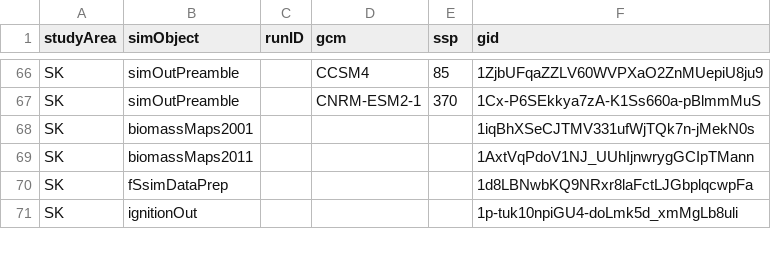
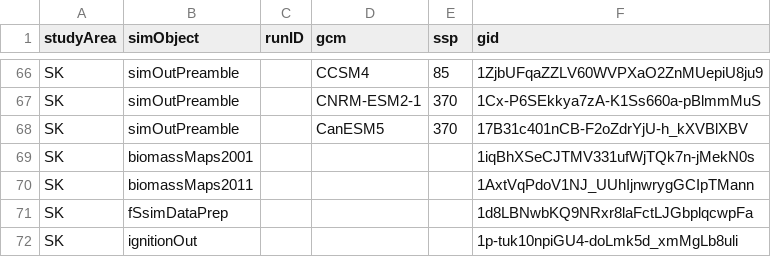
Before and after one commit to PredictiveEcology/WBI_forecasts, a CSV file: 05-google-ids.csv, drawn as a sheet; only a part is shown, gaps mark what is left out.

```diff
--- a/05-google-ids.csv
+++ b/05-google-ids.csv
@@ -67,2 +67,3 @@ SK,simOutPreamble,,CCSM4,85,1ZjbUFqaZZLV60WVPXaO2ZnMUepiU8ju9
 SK,simOutPreamble,,CNRM-ESM2-1,370,1Cx-P6SEkkya7zA-K1Ss660a-pBlmmMuS
+SK,simOutPreamble,,CanESM5,370,17B31c401nCB-F2oZdrYjU-h_kXVBlXBV
 SK,biomassMaps2001,,"",,1iqBhXSeCJTMV331ufWjTQk7n-jMekN0s
```
Also changed, not shown: 4 other files.
